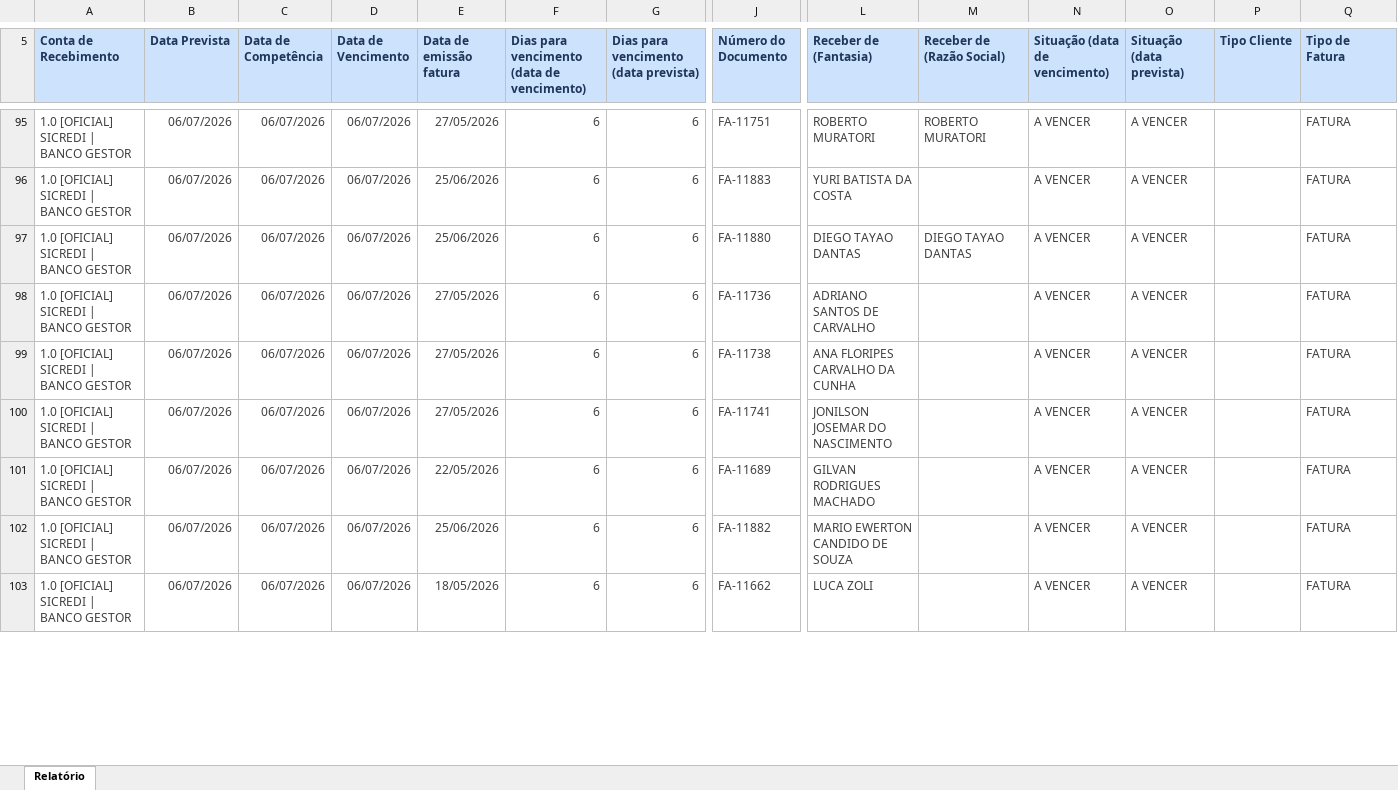
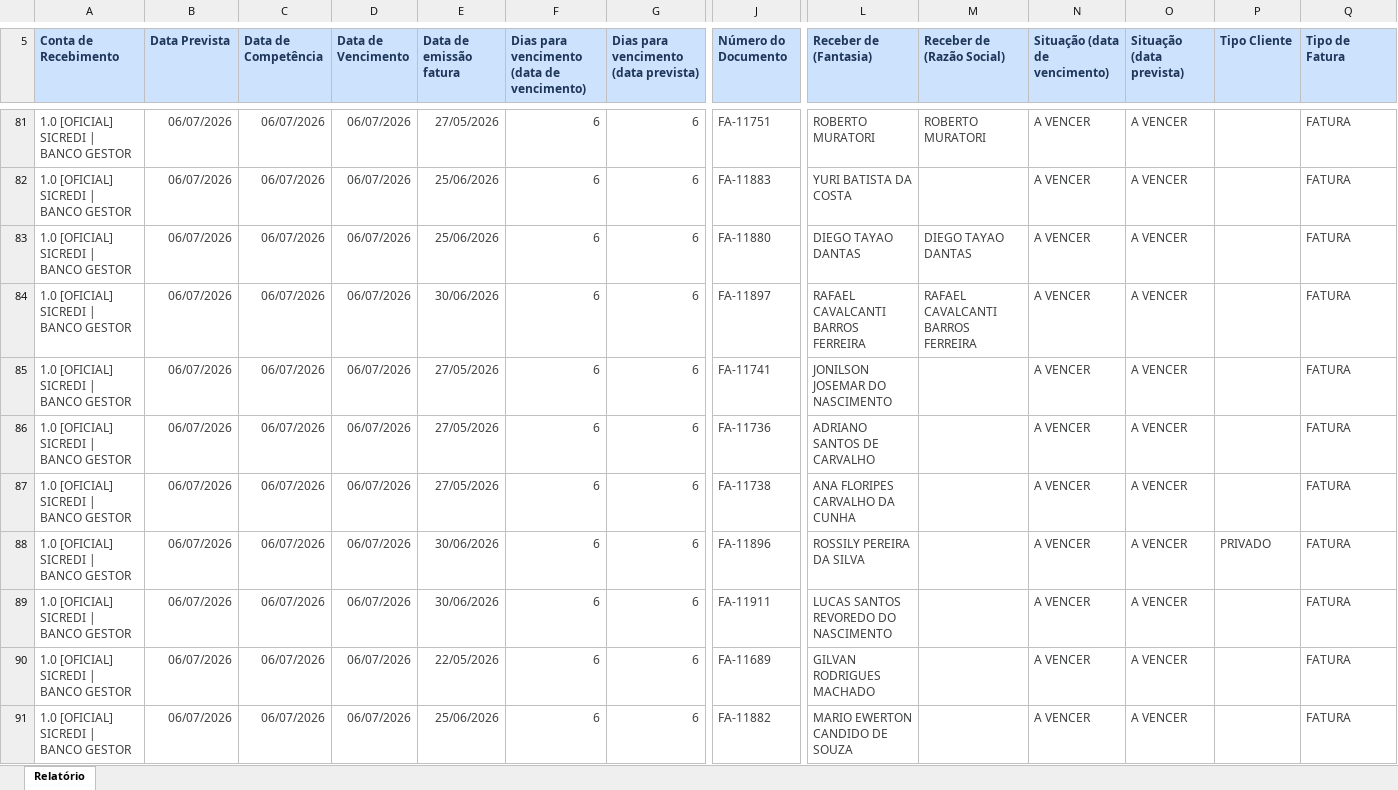
Before and after one commit to lopesjoel/Dashboard-Ativuz, an Excel workbook: planilhas/CONTAS-A-RECEBER.xlsx, sheet Relatório, drawn as a sheet; only a part is shown, gaps mark what is left out; the shorter side is filled out with more unchanged rows; values as stored, in another font and other column widths than the file's, no borders; addresses are those after the commit; rows hold the shown columns only; the diff covers the shown part only; the diff names each change by its address in the sheet, - before the commit and + after, or states it on an @@ line.

```diff
--- a/planilhas/CONTAS-A-RECEBER.xlsx (sheet Relatório)
+++ b/planilhas/CONTAS-A-RECEBER.xlsx (sheet Relatório)
+row 84: 1.0 [OFICIAL] SICREDI | BANCO GESTOR | 06/07/2026 | 06/07/2026 | 06/07/2026 | 30/06/2026 | 6 | 6 | FA-11897 | RAFAEL CAVALCANTI BARROS FERREIRA | RAFAEL CAVALCANTI BARROS FERREIRA | A VENCER | A VENCER |  | FATURA
+row 85: 1.0 [OFICIAL] SICREDI | BANCO GESTOR | 06/07/2026 | 06/07/2026 | 06/07/2026 | 27/05/2026 | 6 | 6 | FA-11741 | JONILSON JOSEMAR DO NASCIMENTO |  | A VENCER | A VENCER |  | FATURA
+row 88: 1.0 [OFICIAL] SICREDI | BANCO GESTOR | 06/07/2026 | 06/07/2026 | 06/07/2026 | 30/06/2026 | 6 | 6 | FA-11896 | ROSSILY PEREIRA DA SILVA |  | A VENCER | A VENCER | PRIVADO | FATURA
-E89 (Data de emissão fatura): 27/05/2026
+E89 (Data de emissão fatura): 30/06/2026
-J89 (Número do Documento): FA-11741
+J89 (Número do Documento): FA-11911
-L89 (Receber de (Fantasia)): JONILSON JOSEMAR DO NASCIMENTO
+L89 (Receber de (Fantasia)): LUCAS SANTOS REVOREDO DO NASCIMENTO
```
Also changed, not shown: 6 added rows, 17 removed rows, 7 moved rows and 37 edited cells elsewhere in this sheet.
